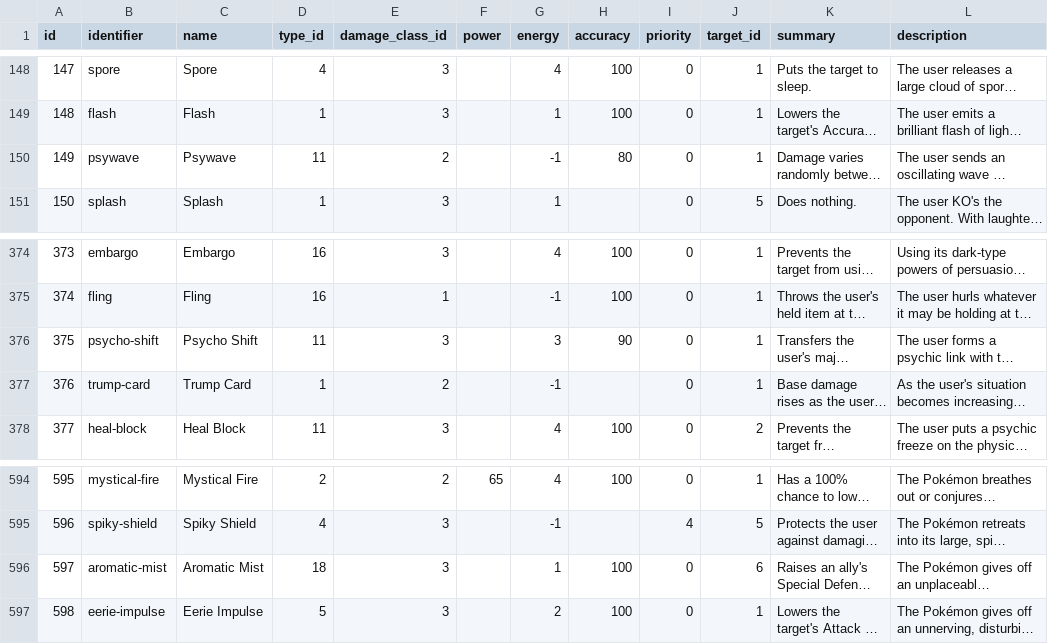
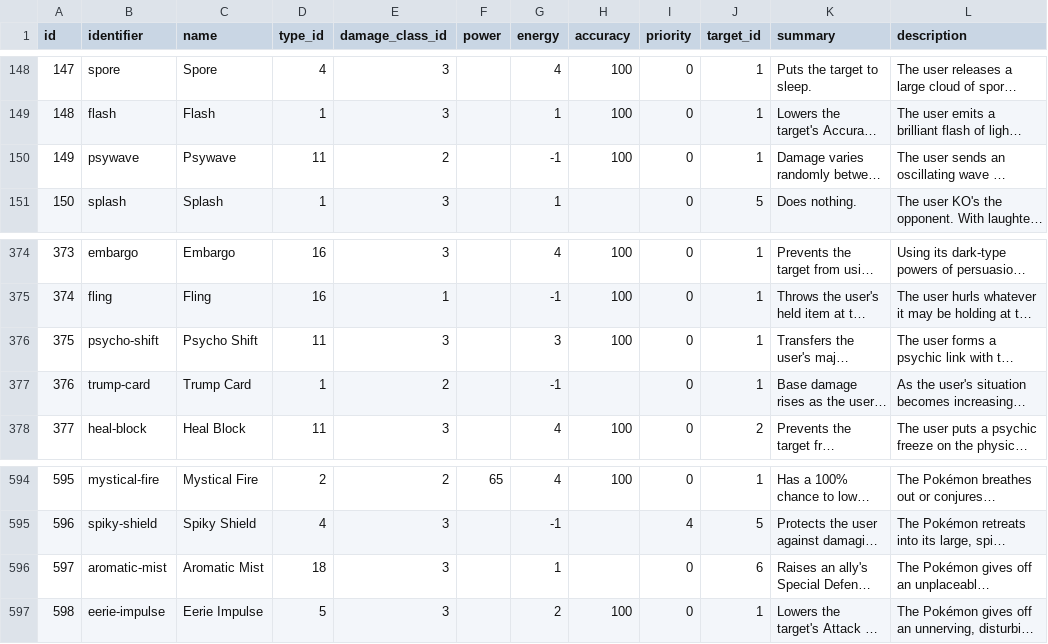
Before and after one commit to CatTrinket/tcod-asb, a CSV file: asb/db/data/moves.csv, drawn as a sheet; only a part is shown, gaps mark what is left out; long unchanged cells end in …; the diff names each change by its address in the sheet, - before the commit and + after, or states it on an @@ line.

Commit message:
Fix move accuracy errors.

```diff
--- a/asb/db/data/moves.csv
+++ b/asb/db/data/moves.csv
-H150 (accuracy): 80
+H150 (accuracy): 100
-H376 (accuracy): 90
+H376 (accuracy): 100
-H596 (accuracy): 100
+H596 (accuracy): (empty)
```
